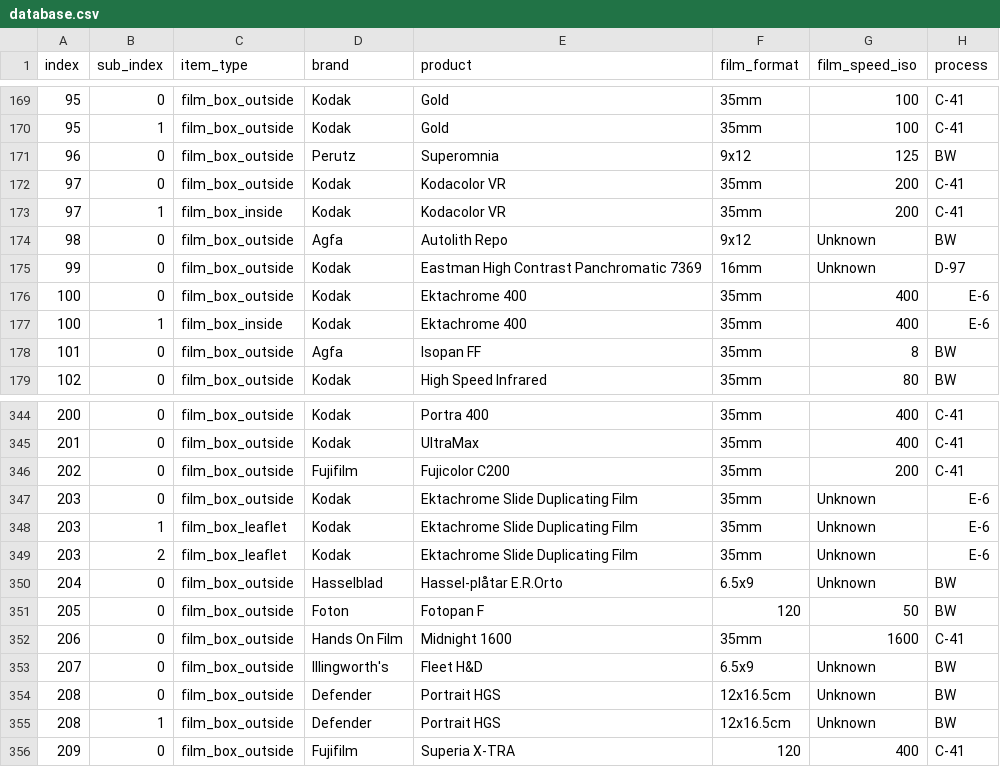
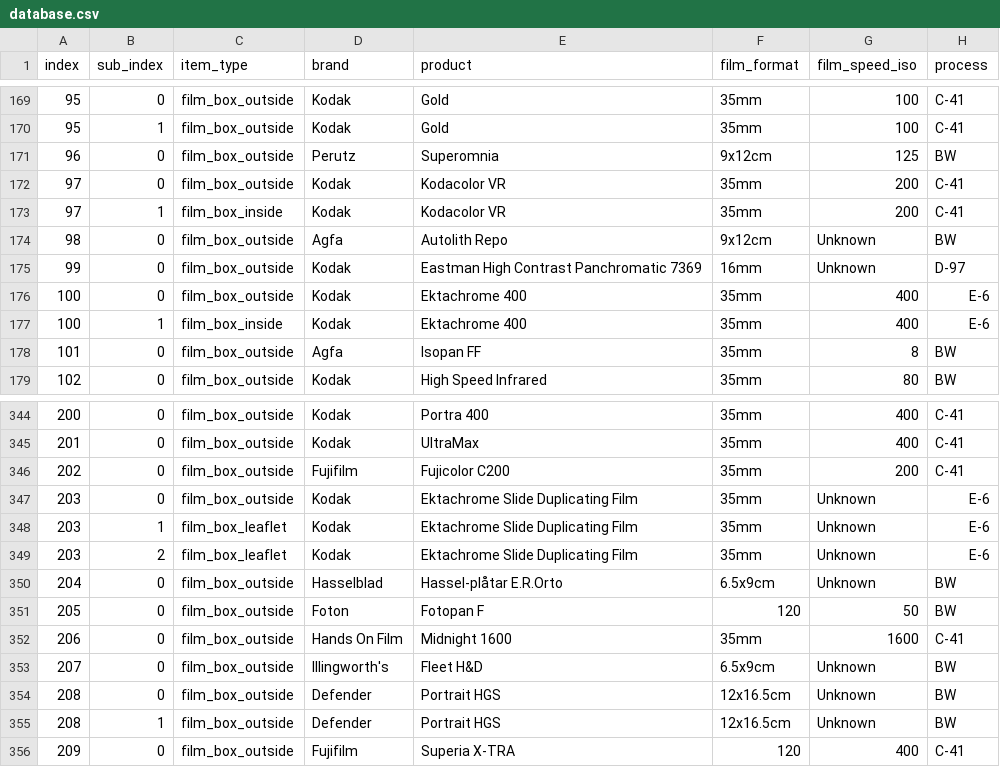
Before and after one commit to dekuNukem/Film-Packaging, a CSV file: film_packaging/database.csv, drawn as a sheet; only a part is shown, gaps mark what is left out; the diff names each change by its address in the sheet, - before the commit and + after, or states it on an @@ line.

Commit message:
clarified sheet film format units

```diff
--- a/film_packaging/database.csv
+++ b/film_packaging/database.csv
-F171 (film_format): 9x12
+F171 (film_format): 9x12cm
-F174 (film_format): 9x12
+F174 (film_format): 9x12cm
-F350 (film_format): 6.5x9
+F350 (film_format): 6.5x9cm
-F353 (film_format): 6.5x9
+F353 (film_format): 6.5x9cm
```
Also changed, not shown: 8 other files.
